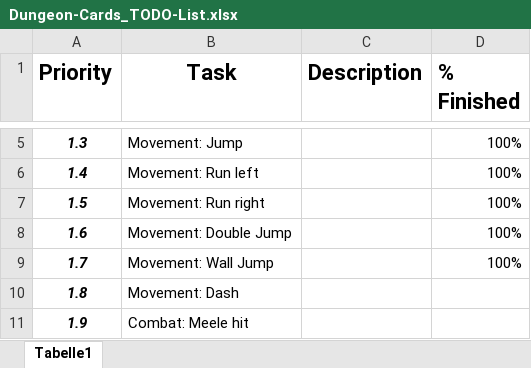
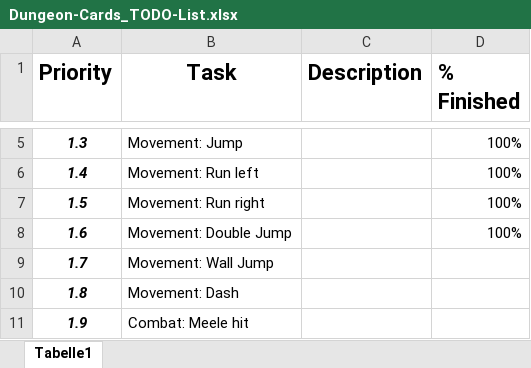
Before and after one commit to K9Dev/Dungeon-Cards, an Excel workbook: docs/Dungeon-Cards_TODO-List.xlsx, sheet Tabelle1, drawn as a sheet; only a part is shown, gaps mark what is left out; values as stored, in another font and other column widths than the file's, no borders; conditional formats not drawn; the diff names each change by its address in the sheet, - before the commit and + after, or states it on an @@ line.

```diff
--- a/docs/Dungeon-Cards_TODO-List.xlsx (sheet Tabelle1)
+++ b/docs/Dungeon-Cards_TODO-List.xlsx (sheet Tabelle1)
-D9 (% Finished): 100%
+D9 (% Finished): (empty)
```
Also changed, not shown: 2 other files.
